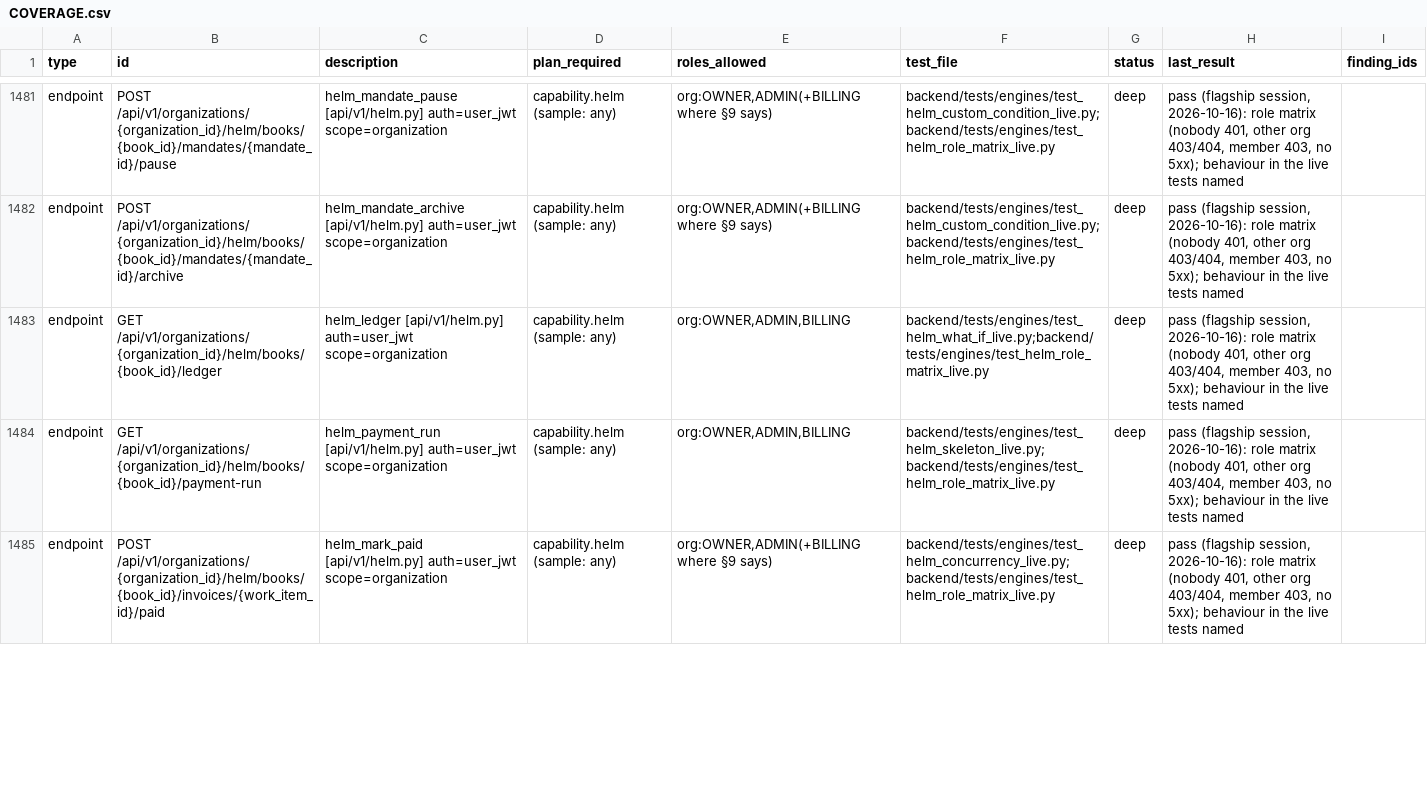
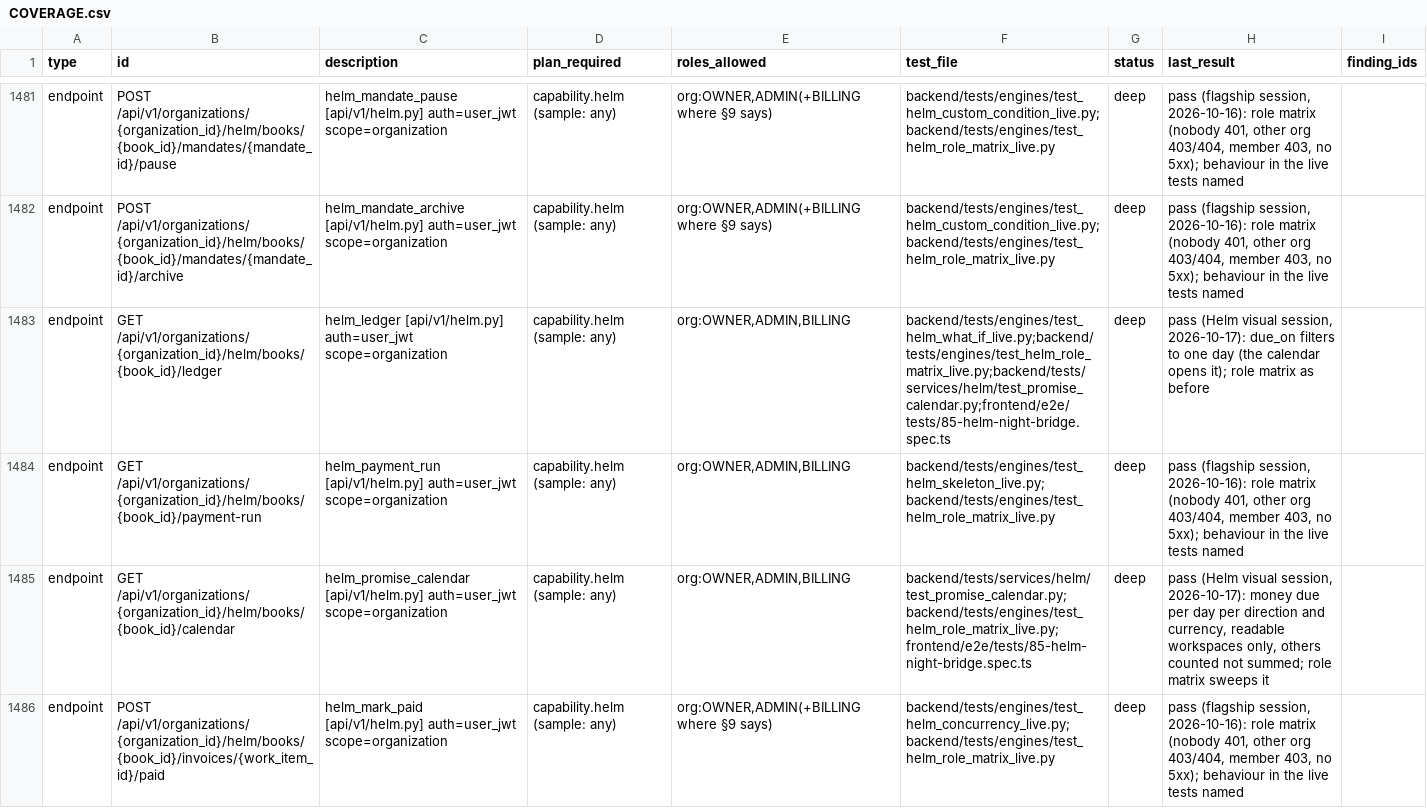
Before and after one commit to sabarishwarne2001/flowpilot-ai, a CSV file: docs/hardening/COVERAGE.csv, drawn as a sheet; only a part is shown, gaps mark what is left out; the diff covers the shown part only.

```diff
--- a/docs/hardening/COVERAGE.csv
+++ b/docs/hardening/COVERAGE.csv
@@ -1482,4 +1482,5 @@ endpoint,POST /api/v1/organizations/{organization_id}/helm/books/{book_id}/manda
 endpoint,POST /api/v1/organizations/{organization_id}/helm/books/{book_id}/mandates/{mandate_id}/archive,helm_mandate_archive [api/v1/helm.py] auth=user_jwt scope=organization,capability.helm (sample: any),"org:OWNER,ADMIN(+BILLING where §9 says)",backend/tests/engines/test_helm_custom_condition_live.py;backend/tests/engines/test_helm_role_matrix_live.py,deep,"pass (flagship session, 2026-10-16): role matrix (nobody 401, other org 403/404, member 403, no 5xx); behaviour in the live tests named",
-endpoint,GET /api/v1/organizations/{organization_id}/helm/books/{book_id}/ledger,helm_ledger [api/v1/helm.py] auth=user_jwt scope=organization,capability.helm (sample: any),"org:OWNER,ADMIN,BILLING",backend/tests/engines/test_helm_what_if_live.py;backend/tests/engines/test_helm_role_matrix_live.py,deep,"pass (flagship session, 2026-10-16): role matrix (nobody 401, other org 403/404, member 403, no 5xx); behaviour in the live tests named",
+endpoint,GET /api/v1/organizations/{organization_id}/helm/books/{book_id}/ledger,helm_ledger [api/v1/helm.py] auth=user_jwt scope=organization,capability.helm (sample: any),"org:OWNER,ADMIN,BILLING",backend/tests/engines/test_helm_what_if_live.py;backend/tests/engines/test_helm_role_matrix_live.py;backend/tests/services/helm/test_promise_calendar.py;frontend/e2e/tests/85-helm-night-bridge.spec.ts,deep,"pass (Helm visual session, 2026-10-17): due_on filters to one day (the calendar opens it); role matrix as before",
 endpoint,GET /api/v1/organizations/{organization_id}/helm/books/{book_id}/payment-run,helm_payment_run [api/v1/helm.py] auth=user_jwt scope=organization,capability.helm (sample: any),"org:OWNER,ADMIN,BILLING",backend/tests/engines/test_helm_skeleton_live.py;backend/tests/engines/test_helm_role_matrix_live.py,deep,"pass (flagship session, 2026-10-16): role matrix (nobody 401, other org 403/404, member 403, no 5xx); behaviour in the live tests named",
+endpoint,GET /api/v1/organizations/{organization_id}/helm/books/{book_id}/calendar,helm_promise_calendar [api/v1/helm.py] auth=user_jwt scope=organization,capability.helm (sample: any),"org:OWNER,ADMIN,BILLING",backend/tests/services/helm/test_promise_calendar.py;backend/tests/engines/test_helm_role_matrix_live.py;frontend/e2e/tests/85-helm-night-bridge.spec.ts,deep,"pass (Helm visual session, 2026-10-17): money due per day per direction and currency, readable workspaces only, others counted not summed; role matrix sweeps it",
 endpoint,POST /api/v1/organizations/{organization_id}/helm/books/{book_id}/invoices/{work_item_id}/paid,helm_mark_paid [api/v1/helm.py] auth=user_jwt scope=organization,capability.helm (sample: any),"org:OWNER,ADMIN(+BILLING where §9 says)",backend/tests/engines/test_helm_concurrency_live.py;backend/tests/engines/test_helm_role_matrix_live.py,deep,"pass (flagship session, 2026-10-16): role matrix (nobody 401, other org 403/404, member 403, no 5xx); behaviour in the live tests named",
```
Also changed, not shown: 6 edited cells elsewhere in this file, 1 other file.
